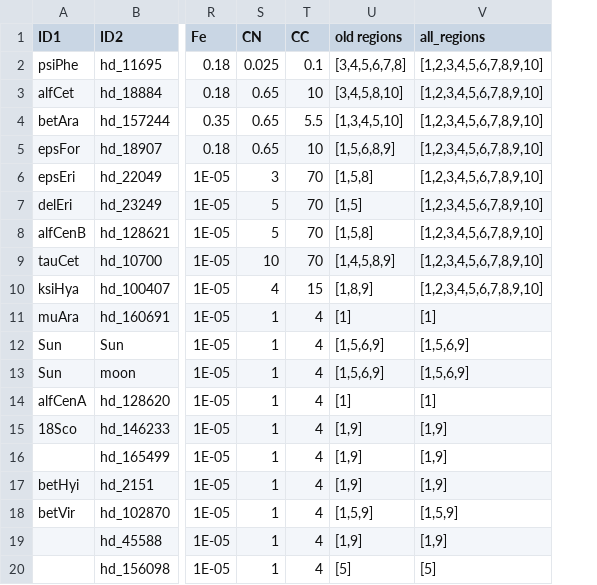
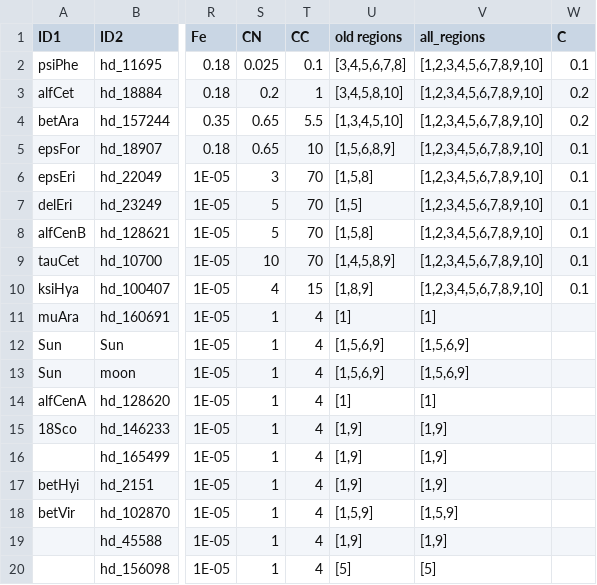
Before and after one commit to qai11/Isotope-Pipeline, a CSV file: Masters_stars.csv, drawn as a sheet; only a part is shown, gaps mark what is left out; the diff names each change by its address in the sheet, - before the commit and + after, or states it on an @@ line.

```diff
--- a/Masters_stars.csv
+++ b/Masters_stars.csv
+column W (C), rows 2-10: 0.1 | 0.2 | 0.2 | 0.1 | 0.1 | 0.1 | 0.1 | 0.1 | 0.1
-S3 (CN): 0.65
+S3 (CN): 0.2
-T3 (CC): 10
+T3 (CC): 1
```
Also changed, not shown: 17 other files.
